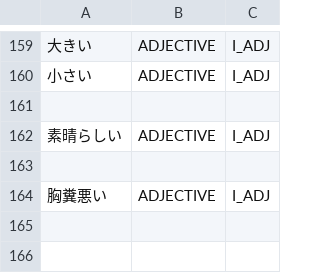
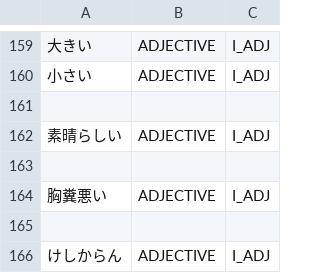
Before and after one commit to libraz/suzume, a TSV file: data/core/adjectives.tsv, drawn as a sheet; only a part is shown, gaps mark what is left out; the diff names each change by its address in the sheet, - before the commit and + after, or states it on an @@ line.

```diff
--- a/data/core/adjectives.tsv
+++ b/data/core/adjectives.tsv
+row 165: (empty)
+row 166: けしからん | ADJECTIVE | I_ADJ
```
Also changed, not shown: data/core/expressions.tsv, data/core/nouns.tsv, 6 other files.
